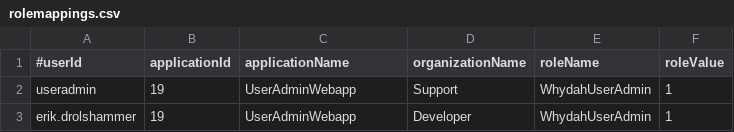
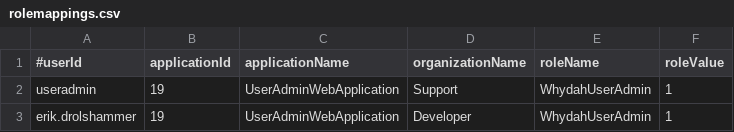
Before and after one commit to altran/Whydah-UserIdentityBackend, a CSV file: src/main/resources/prodInitData/rolemappings.csv, drawn as a sheet.

Commit message:
Changed appId to UserAdminWebApplication

```diff
--- a/src/main/resources/prodInitData/rolemappings.csv
+++ b/src/main/resources/prodInitData/rolemappings.csv
@@ -1,3 +1,3 @@
 #userId, applicationId, applicationName, organizationName, roleName, roleValue
-useradmin, 19, UserAdminWebapp, Support, WhydahUserAdmin, 1
-erik.drolshammer, 19, UserAdminWebapp, Developer, WhydahUserAdmin, 1
+useradmin, 19, UserAdminWebApplication, Support, WhydahUserAdmin, 1
+erik.drolshammer, 19, UserAdminWebApplication, Developer, WhydahUserAdmin, 1
```
